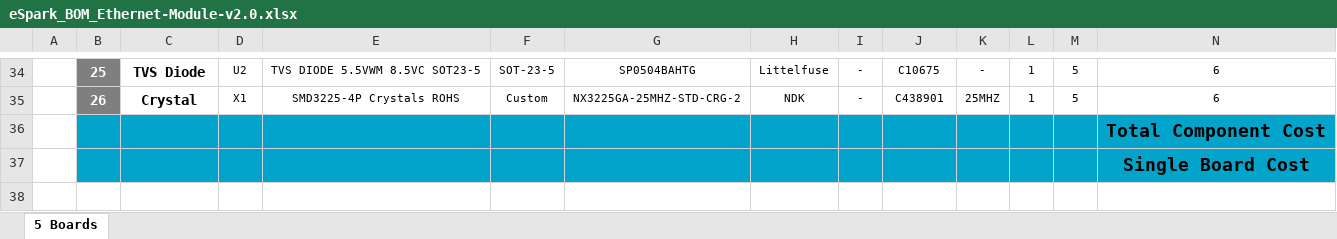
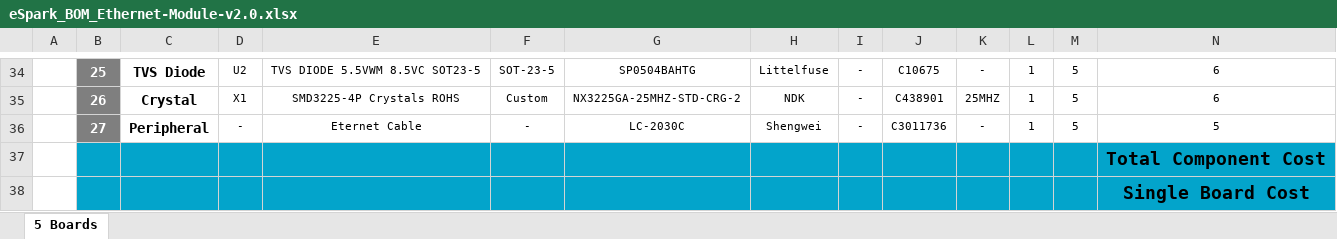
Before and after one commit to eSpark-Backup/chrisbyrd-esp32iotproduct, an Excel workbook: Design Files/Ethernet-Module-v2.0/BOM/eSpark_BOM_Ethernet-Module-v2.0.xlsx, sheet 5 Boards, drawn as a sheet; only a part is shown, gaps mark what is left out; values as stored, in another font and other column widths than the file's, no borders; charts and pictures not drawn; removed rows and columns are numbered as before the commit, all else as after; rows hold the shown columns only; the diff names each change by its address in the sheet, - before the commit and + after, or states it on an @@ line.

Commit message:
#17 Peripheral Added

```diff
--- a/Design Files/Ethernet-Module-v2.0/BOM/eSpark_BOM_Ethernet-Module-v2.0.xlsx (sheet 5 Boards)
+++ b/Design Files/Ethernet-Module-v2.0/BOM/eSpark_BOM_Ethernet-Module-v2.0.xlsx (sheet 5 Boards)
-row 36:  |  |  |  |  |  |  |  |  |  |  |  |  | Total Component Cost
-row 37:  |  |  |  |  |  |  |  |  |  |  |  |  | Single Board Cost
+row 36:  | 27 | Peripheral | - | Eternet Cable | - | LC-2030C | Shengwei | - | C3011736 | - | 1 | 5 | 5
+row 37:  |  |  |  |  |  |  |  |  |  |  |  |  | Total Component Cost
+row 38:  |  |  |  |  |  |  |  |  |  |  |  |  | Single Board Cost
```
Also changed, not shown: Design Files/Ethernet-Module-v2.0/BOM/Client_BOM_Ethernet-Module-v2.0.xlsx.
